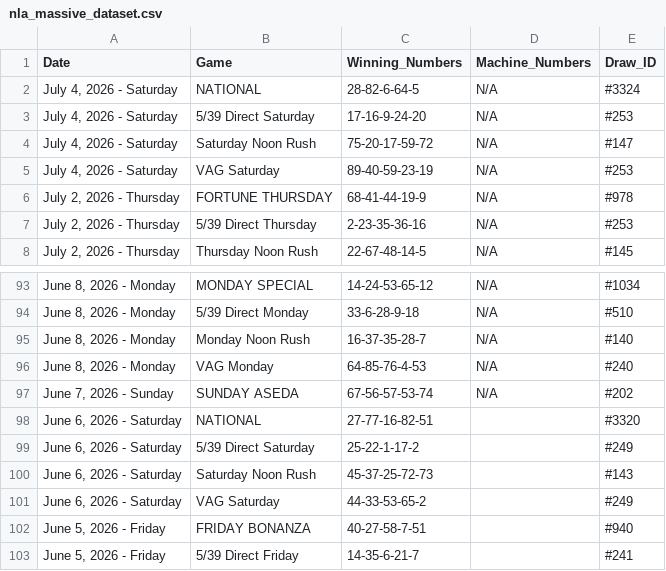
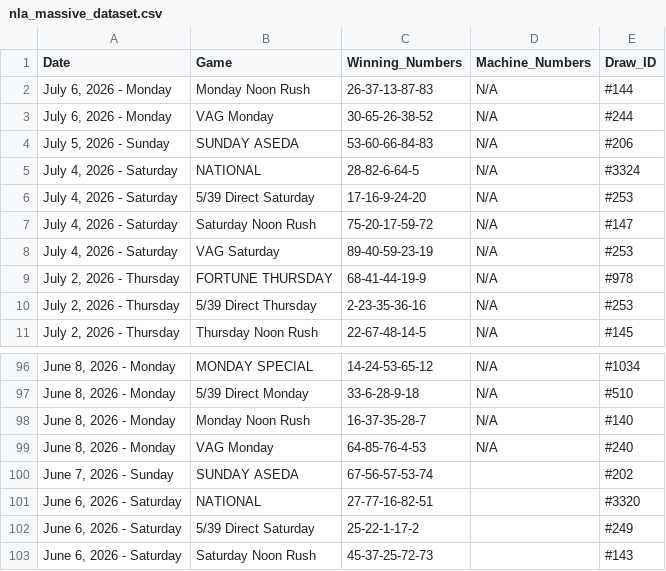
Before and after one commit to mrstephan404-hue/nla-data-repo, a CSV file: nla_massive_dataset.csv, drawn as a sheet; only a part is shown, gaps mark what is left out; the shorter side is filled out with more unchanged rows.

```diff
--- a/nla_massive_dataset.csv
+++ b/nla_massive_dataset.csv
@@ -1,2 +1,5 @@
 Date,Game,Winning_Numbers,Machine_Numbers,Draw_ID
+"July 6, 2026 - Monday",Monday Noon Rush,26-37-13-87-83,N/A,#144
+"July 6, 2026 - Monday",VAG Monday,30-65-26-38-52,N/A,#244
+"July 5, 2026 - Sunday",SUNDAY ASEDA,53-60-66-84-83,N/A,#206
 "July 4, 2026 - Saturday",NATIONAL,28-82-6-64-5,N/A,#3324
@@ -96,3 +99,3 @@ Date,Game,Winning_Numbers,Machine_Numbers,Draw_ID
 "June 8, 2026 - Monday",VAG Monday,64-85-76-4-53,N/A,#240
-"June 7, 2026 - Sunday",SUNDAY ASEDA,67-56-57-53-74,N/A,#202
+"June 7, 2026 - Sunday",SUNDAY ASEDA,67-56-57-53-74,,#202
 "June 6, 2026 - Saturday",NATIONAL,27-77-16-82-51,,#3320
```
